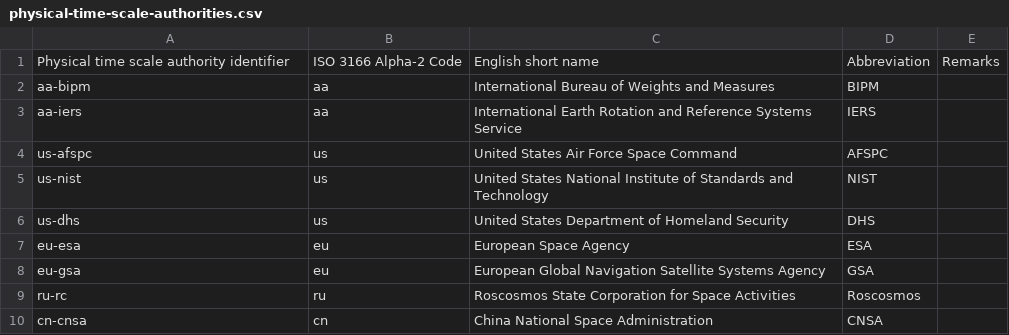
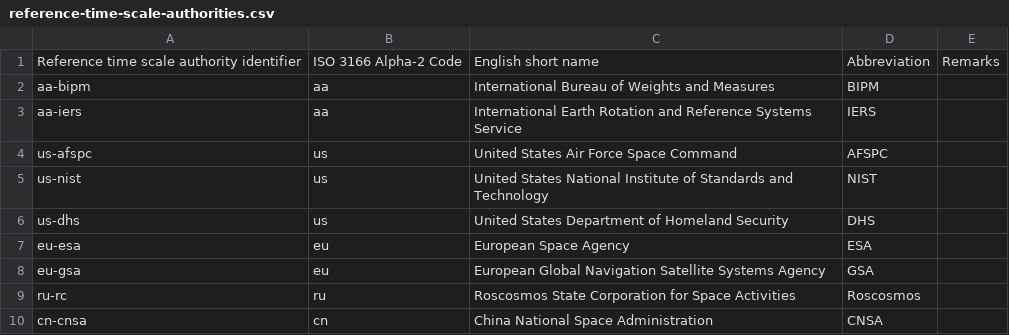
Before and after one commit to CalConnect/cc-timescale-registry, a CSV file: data/reference-time-scale-authorities.csv (was data/physical-time-scale-authorities.csv), drawn as a sheet.

Commit message:
Rename throughout for “reference time scale”

```diff
--- a/data/physical-time-scale-authorities.csv
+++ b/data/reference-time-scale-authorities.csv
@@ -1,2 +1,2 @@
-Physical time scale authority identifier,ISO 3166 Alpha-2 Code,English short name,Abbreviation,Remarks
+Reference time scale authority identifier,ISO 3166 Alpha-2 Code,English short name,Abbreviation,Remarks
 aa-bipm,aa,International Bureau of Weights and Measures,BIPM,
```
Also changed, not shown: data/reference-time-scales.csv, 20 other files.
